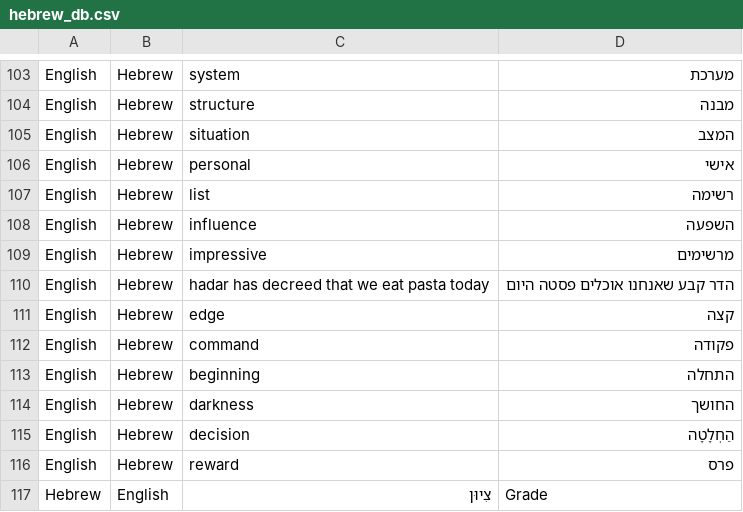
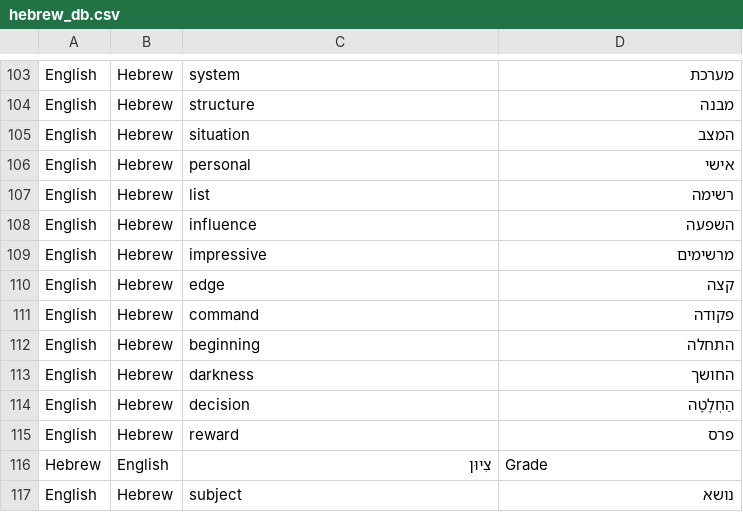
Before and after one commit to proscrite/ManHatTan, a CSV file: mht/data/raw/googletranslate_csv/hebrew_db.csv, drawn as a sheet; only a part is shown, gaps mark what is left out; the shorter side is filled out with more unchanged rows.

```diff
--- a/mht/data/raw/googletranslate_csv/hebrew_db.csv
+++ b/mht/data/raw/googletranslate_csv/hebrew_db.csv
@@ -109,3 +109,2 @@ English,Hebrew,influence,השפעה
 English,Hebrew,impressive,מרשימים
-English,Hebrew,hadar has decreed that we eat pasta today,הדר קבע שאנחנו אוכלים פסטה היום
 English,Hebrew,edge,קצה
```
Also changed, not shown: 2 other files.
